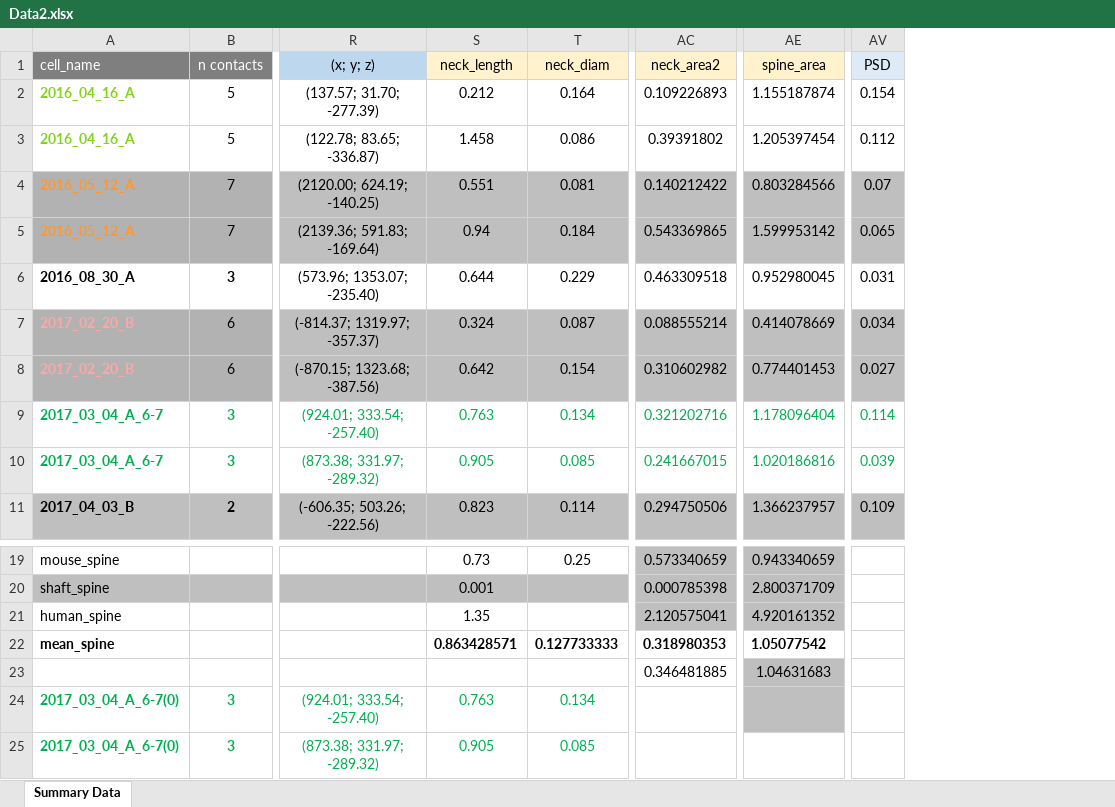
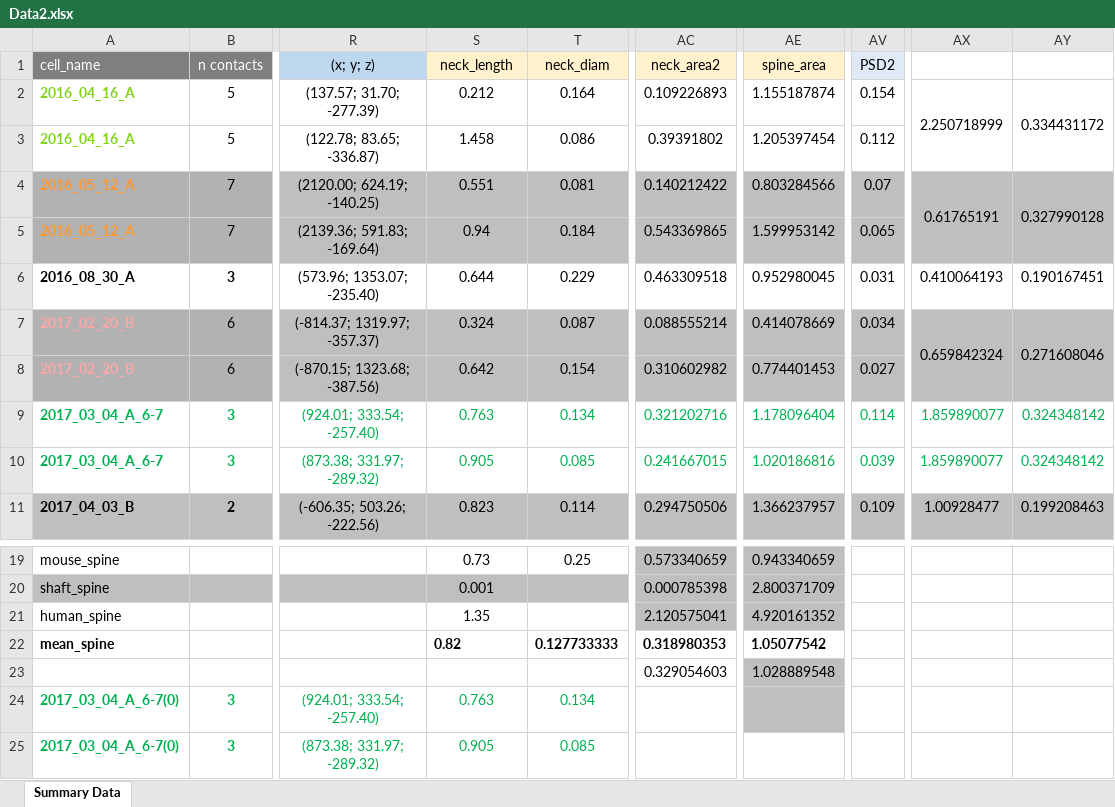
Before and after one commit to moriafrid/analysis_groger_cells, an Excel workbook: cells_initial_information/Data2.xlsx, sheet Summary Data, drawn as a sheet; only a part is shown, gaps mark what is left out; values as stored, in another font and other column widths than the file's, no borders; the diff names each change by its address in the sheet, - before the commit and + after, or states it on an @@ line.

Commit message:
looking on the spine parametetrs

```diff
--- a/cells_initial_information/Data2.xlsx (sheet Summary Data)
+++ b/cells_initial_information/Data2.xlsx (sheet Summary Data)
+column AX, rows 2-11: 2.250718999 |  | 0.61765191 |  | 0.410064193 | 0.659842324 |  | 1.859890077 | 1.859890077 | 1.00928477
+column AY, rows 2-11: 0.334431172 |  | 0.327990128 |  | 0.190167451 | 0.271608046 |  | 0.324348142 | 0.324348142 | 0.199208463
-AV1: PSD
+AV1: PSD2
-S22 (neck_length): 0.863428571
+S22 (neck_length): 0.82
-AC23 (neck_area2): 0.346481885
+AC23 (neck_area2): 0.329054603
-AE23 (spine_area): 1.04631683
+AE23 (spine_area): 1.028889548
```
